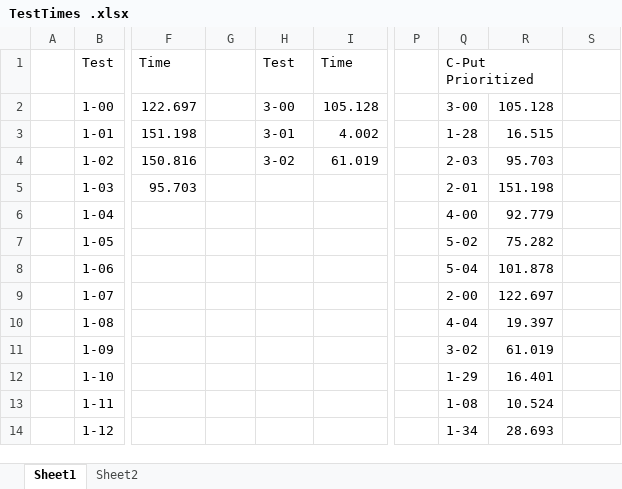
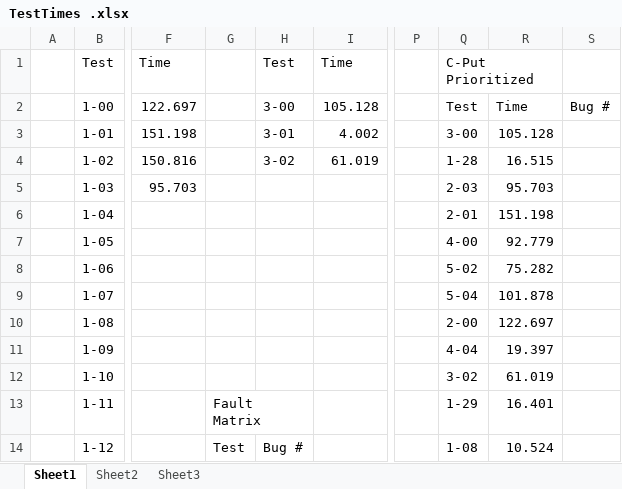
Before and after one commit to khaptonstall/BugWars, an Excel workbook: TestTimes .xlsx, sheet Sheet1, drawn as a sheet; only a part is shown, gaps mark what is left out; values as stored, in another font and other column widths than the file's, no cell formats; the diff covers the shown part only; the diff names each change by its address in the sheet, - before the commit and + after, or states it on an @@ line.

```diff
--- a/TestTimes .xlsx (sheet Sheet1)
+++ b/TestTimes .xlsx (sheet Sheet1)
+sheet tab: Sheet3
-Q2: 3-00
+Q2: Test
-R2: 105.128
+R2: Time
-S2: (empty)
+S2: Bug #
-Q3: 1-28
+Q3: 3-00
-R3: 16.515
+R3: 105.128
-Q4: 2-03
+Q4: 1-28
-R4: 95.703
+R4: 16.515
-Q5: 2-01
+Q5: 2-03
-R5: 151.198
+R5: 95.703
-Q6: 4-00
+Q6: 2-01
-R6: 92.779
+R6: 151.198
-Q7: 5-02
+Q7: 4-00
-R7: 75.282
+R7: 92.779
-Q8: 5-04
+Q8: 5-02
-R8: 101.878
+R8: 75.282
-Q9: 2-00
+Q9: 5-04
-R9: 122.697
+R9: 101.878
-Q10: 4-04
+Q10: 2-00
-R10: 19.397
+R10: 122.697
-Q11: 3-02
+Q11: 4-04
-R11: 61.019
+R11: 19.397
-Q12: 1-29
+Q12: 3-02
-R12: 16.401
+R12: 61.019
-G13: (empty)
+G13: Fault Matrix
+G13:H13 merged
-Q13: 1-08
+Q13: 1-29
-R13: 10.524
+R13: 16.401
-G14: (empty)
+G14: Test
-H14: (empty)
+H14: Bug #
-Q14: 1-34
+Q14: 1-08
-R14: 28.693
+R14: 10.524
```
Also changed, not shown: 50 edited cells elsewhere in this sheet, sheet Sheet2, cell formats, 1 other file.
